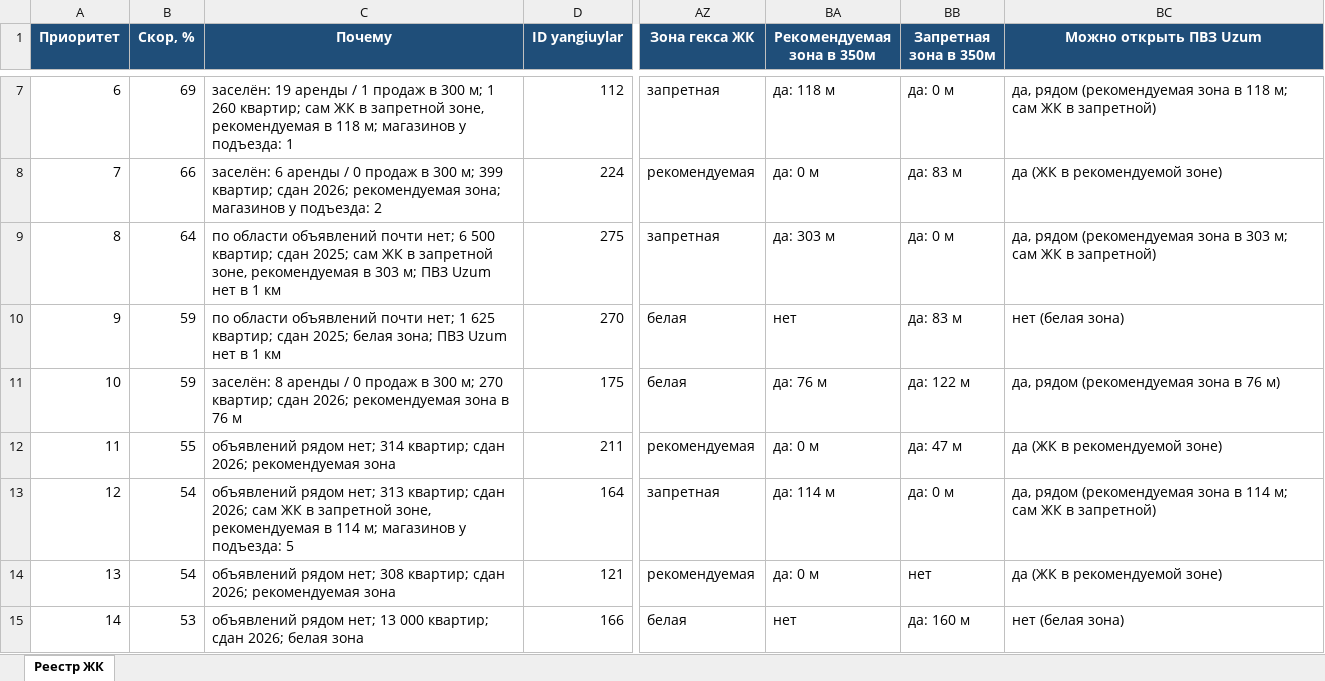
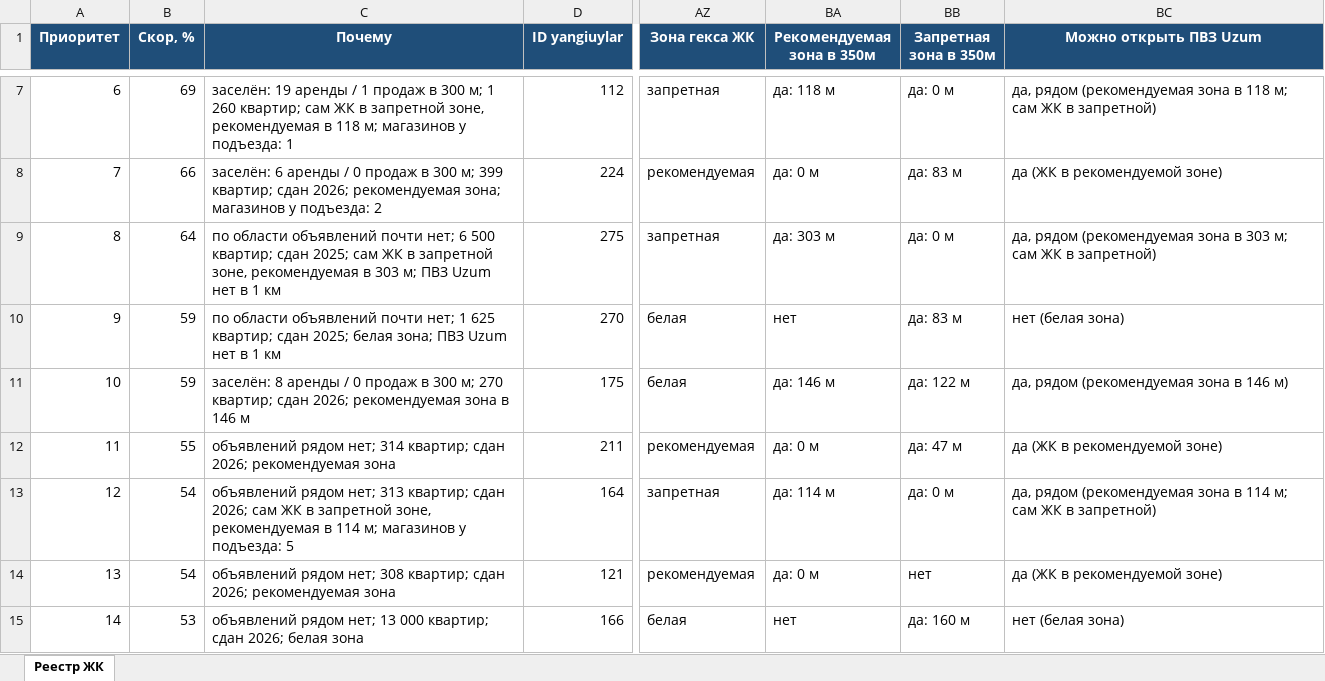
Before and after one commit to ivankorotaev777/map-, an Excel workbook: data/zhk_registry.xlsx, sheet Реестр ЖК, drawn as a sheet; only a part is shown, gaps mark what is left out; values as stored, in another font and other column widths than the file's, no borders; the diff covers the shown part only; the diff names each change by its address in the sheet, - before the commit and + after, or states it on an @@ line.

```diff
--- a/data/zhk_registry.xlsx (sheet Реестр ЖК)
+++ b/data/zhk_registry.xlsx (sheet Реестр ЖК)
-C11 (Почему): …зона в 76 м
+C11 (Почему): …зона в 146 м
-BA11 (Рекомендуемая зона в 350м): да: 76 м
+BA11 (Рекомендуемая зона в 350м): да: 146 м
-BC11 (Можно открыть ПВЗ Uzum): да, рядом (рекомендуемая зона в 76 м)
+BC11 (Можно открыть ПВЗ Uzum): да, рядом (рекомендуемая зона в 146 м)
```
Also changed, not shown: 5 added rows, 5 removed rows and row numbers in column A elsewhere in this sheet, data/competitor_gaps.xlsx, data/pvz_shortlist.xlsx, 4 other files.
